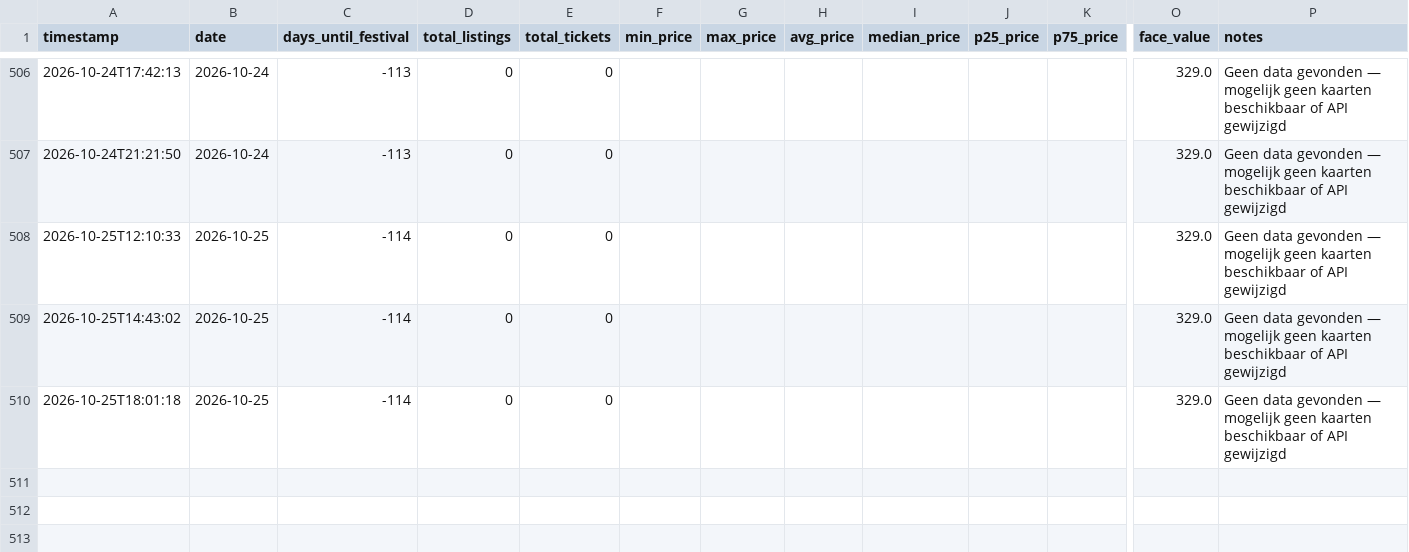
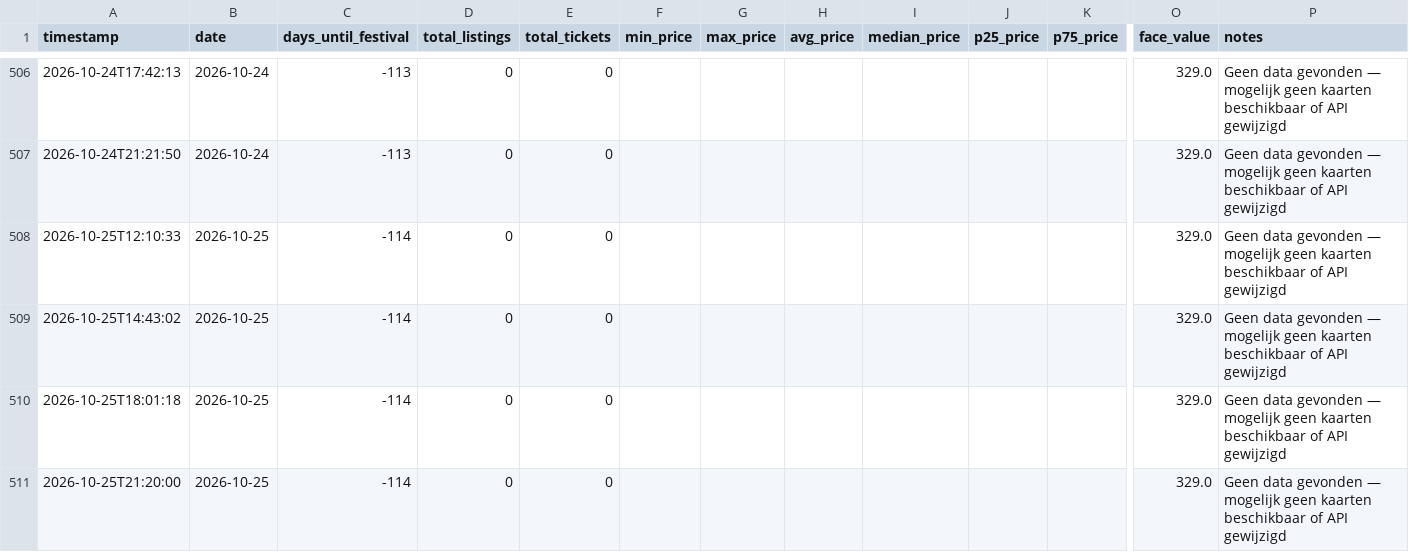
Before and after one commit to richiejdh/dtrh-tracker, a CSV file: dtrh_resale_data.csv, drawn as a sheet; only a part is shown, gaps mark what is left out; rows hold the shown columns only; the diff names each change by its address in the sheet, - before the commit and + after, or states it on an @@ line.

Commit message:
Data update 2026-10-25 21:20 UTC

```diff
--- a/dtrh_resale_data.csv
+++ b/dtrh_resale_data.csv
+row 511: 2026-10-25T21:20:00 | 2026-10-25 | -114 | 0 | 0 |  |  |  |  |  |  | 329.0 | Geen data gevonden — mogelijk geen kaarten beschikbaar of API gewijzigd
```
Also changed, not shown: 2 other files.
